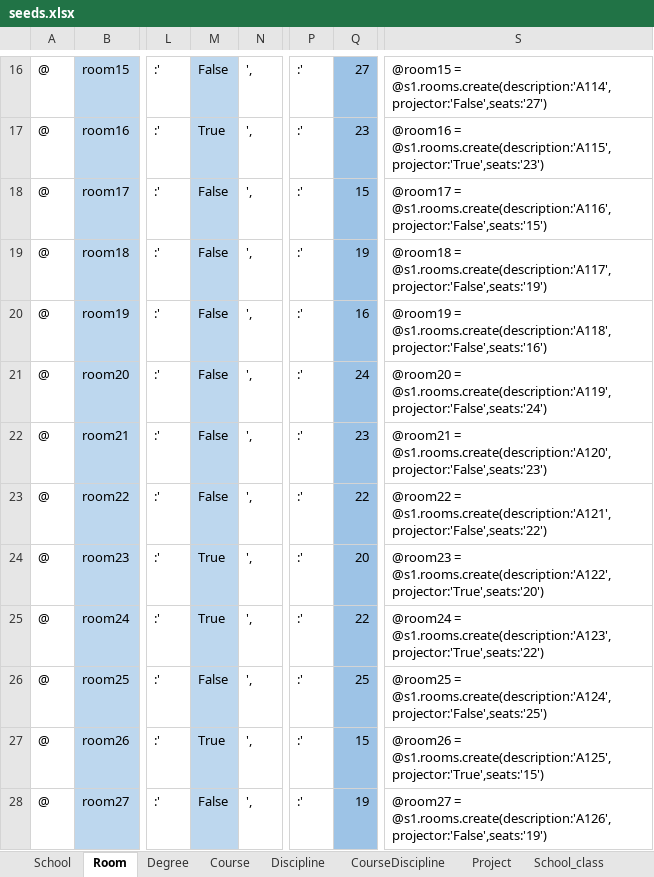
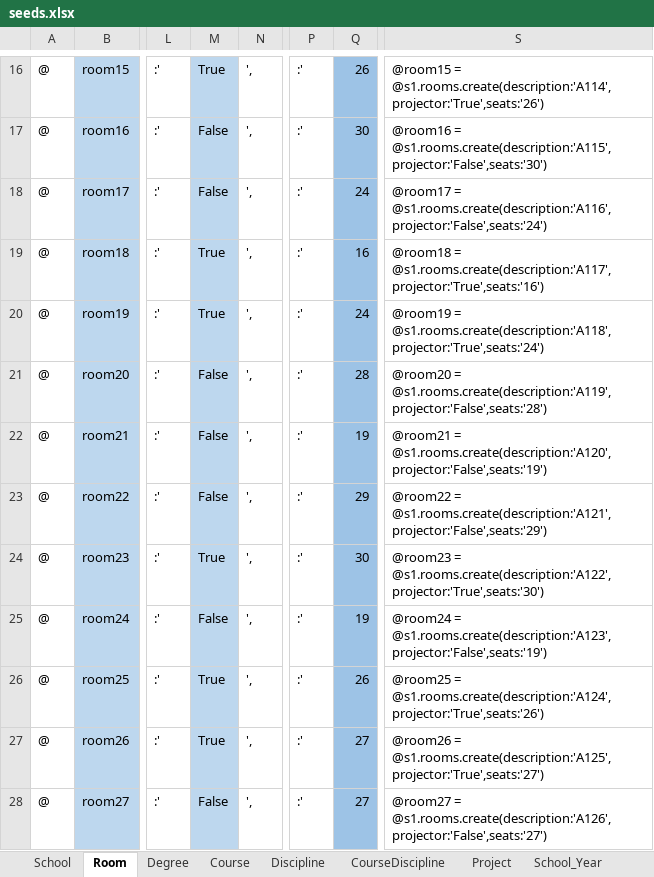
Before and after one commit to PF2000/IoTWebApiDOCS, an Excel workbook: Seeds/seeds.xlsx, sheet Room, drawn as a sheet; only a part is shown, gaps mark what is left out; values as stored, in another font and other column widths than the file's, no borders; the diff covers the shown part only; the diff names each change by its address in the sheet, - before the commit and + after, or states it on an @@ line.

```diff
--- a/Seeds/seeds.xlsx (sheet Room)
+++ b/Seeds/seeds.xlsx (sheet Room)
-M16: False
+M16: True
-Q16: 27
+Q16: 26
-S16: @room15 = @s1.rooms.create(description:'A114',projector:'False',seats:'27')
+S16: @room15 = @s1.rooms.create(description:'A114',projector:'True',seats:'26')
-M17: True
+M17: False
-Q17: 23
+Q17: 30
-S17: @room16 = @s1.rooms.create(description:'A115',projector:'True',seats:'23')
+S17: @room16 = @s1.rooms.create(description:'A115',projector:'False',seats:'30')
-Q18: 15
+Q18: 24
-S18: @room17 = @s1.rooms.create(description:'A116',projector:'False',seats:'15')
+S18: @room17 = @s1.rooms.create(description:'A116',projector:'False',seats:'24')
-M19:M20: False
+M19:M20: True
-Q19: 19
+Q19: 16
-S19: @room18 = @s1.rooms.create(description:'A117',projector:'False',seats:'19')
+S19: @room18 = @s1.rooms.create(description:'A117',projector:'True',seats:'16')
-Q20: 16
+Q20: 24
-S20: @room19 = @s1.rooms.create(description:'A118',projector:'False',seats:'16')
+S20: @room19 = @s1.rooms.create(description:'A118',projector:'True',seats:'24')
-Q21: 24
+Q21: 28
-S21: @room20 = @s1.rooms.create(description:'A119',projector:'False',seats:'24')
+S21: @room20 = @s1.rooms.create(description:'A119',projector:'False',seats:'28')
-Q22: 23
+Q22: 19
-S22: @room21 = @s1.rooms.create(description:'A120',projector:'False',seats:'23')
+S22: @room21 = @s1.rooms.create(description:'A120',projector:'False',seats:'19')
-Q23: 22
+Q23: 29
-S23: @room22 = @s1.rooms.create(description:'A121',projector:'False',seats:'22')
+S23: @room22 = @s1.rooms.create(description:'A121',projector:'False',seats:'29')
-Q24: 20
+Q24: 30
-S24: @room23 = @s1.rooms.create(description:'A122',projector:'True',seats:'20')
+S24: @room23 = @s1.rooms.create(description:'A122',projector:'True',seats:'30')
-M25: True
+M25: False
-Q25: 22
+Q25: 19
-S25: @room24 = @s1.rooms.create(description:'A123',projector:'True',seats:'22')
+S25: @room24 = @s1.rooms.create(description:'A123',projector:'False',seats:'19')
-M26: False
+M26: True
-Q26: 25
+Q26: 26
-S26: @room25 = @s1.rooms.create(description:'A124',projector:'False',seats:'25')
+S26: @room25 = @s1.rooms.create(description:'A124',projector:'True',seats:'26')
-Q27: 15
+Q27: 27
-S27: @room26 = @s1.rooms.create(description:'A125',projector:'True',seats:'15')
+S27: @room26 = @s1.rooms.create(description:'A125',projector:'True',seats:'27')
-Q28: 19
+Q28: 27
-S28: @room27 = @s1.rooms.create(description:'A126',projector:'False',seats:'19')
+S28: @room27 = @s1.rooms.create(description:'A126',projector:'False',seats:'27')
```
Also changed, not shown: 350 edited cells elsewhere in this sheet, sheet School, sheet School_class, sheet School_Year, other sheet tabs, 4 other files.
